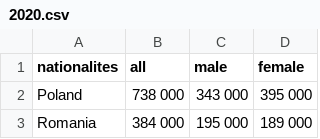
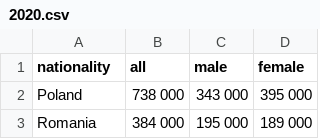
Before and after one commit to DeW-u/wizualizacja_csv, a CSV file: 2020.csv, drawn as a sheet; only a part is shown.

Commit message:
Update 2020.csv

```diff
--- a/2020.csv
+++ b/2020.csv
@@ -1,2 +1,2 @@
-nationalites,all,male,female
+nationality,all,male,female
 Poland,738 000 ,343 000 ,395 000
```
